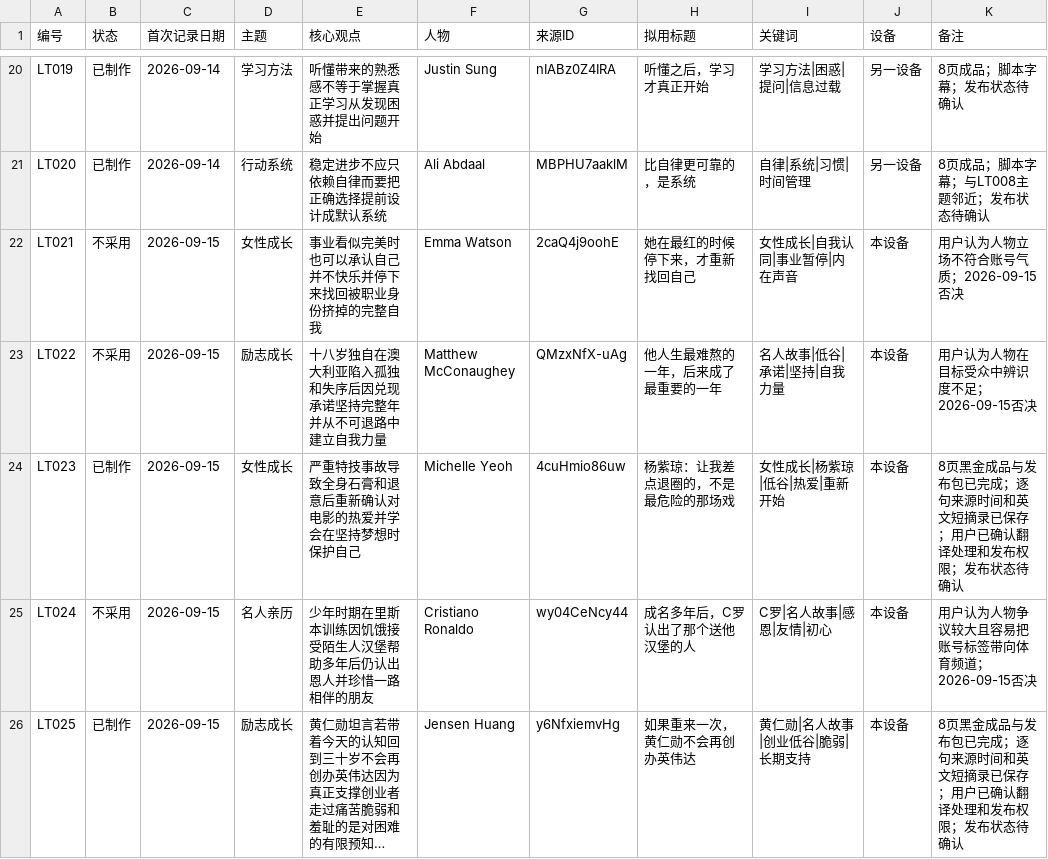
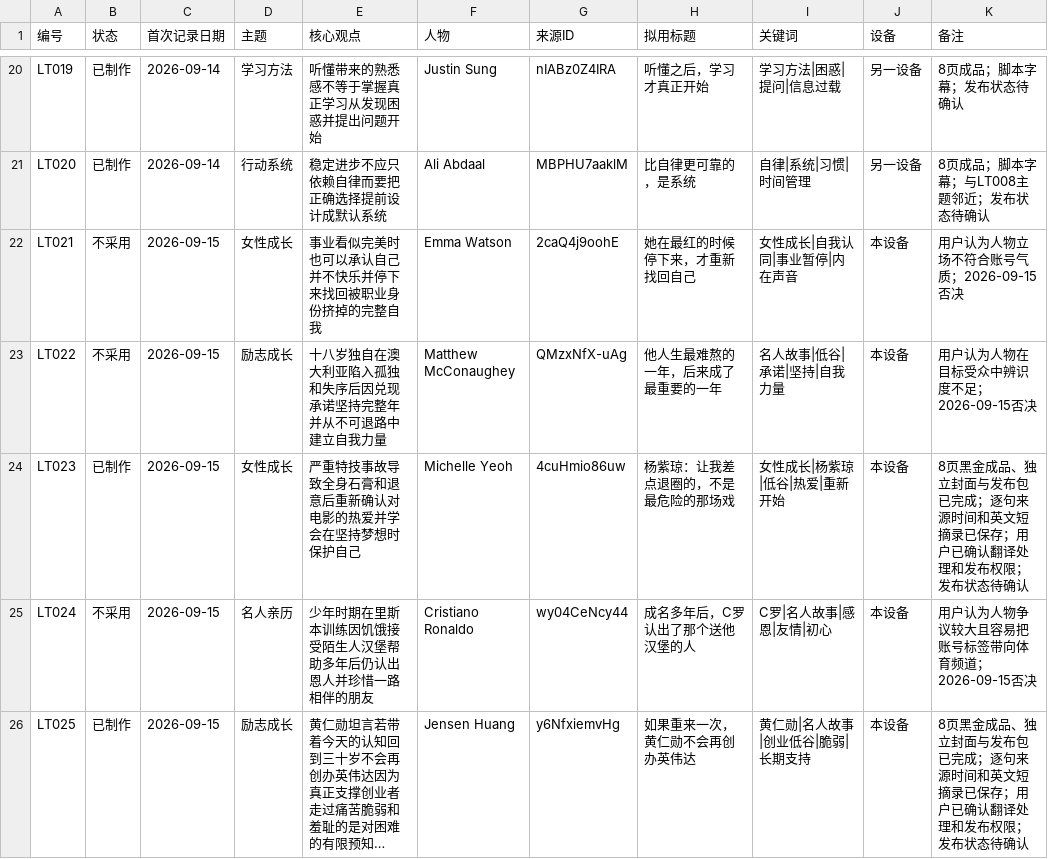
Before and after one commit to jhasschen-max/low-temperature-otter-content, a CSV file: data/选题台账.csv, drawn as a sheet; only a part is shown, gaps mark what is left out; long unchanged cells end in …; the diff names each change by its address in the sheet, - before the commit and + after, or states it on an @@ line.

```diff
--- a/data/选题台账.csv
+++ b/data/选题台账.csv
-K24 (备注): …黑金成品与发布包…
+K24 (备注): …黑金成品、独立封面与发布包…
-K26 (备注): …黑金成品与发布包…
+K26 (备注): …黑金成品、独立封面与发布包…
```
Also changed, not shown: 5 other files.
